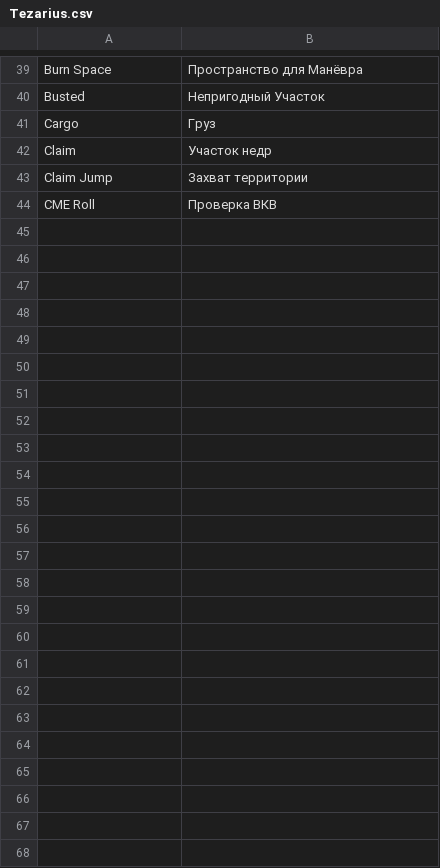
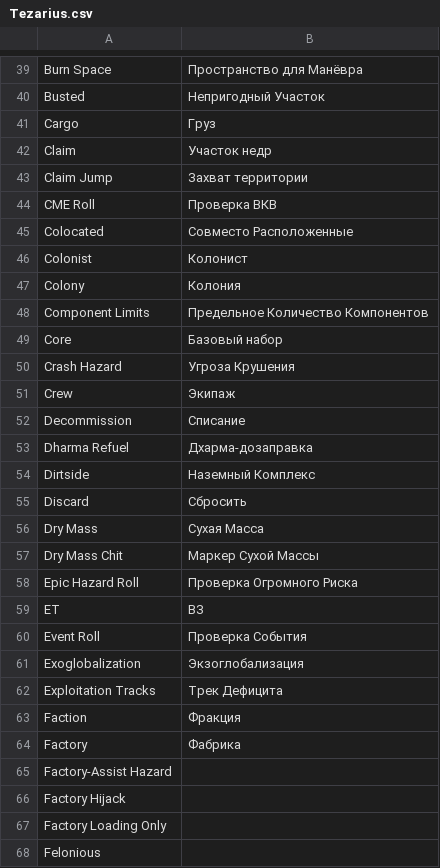
Before and after one commit to FunnyCaplan/High-Frontier-PnP-Rus-, a CSV file: Tezarius.csv, drawn as a sheet; only a part is shown, gaps mark what is left out; the diff names each change by its address in the sheet, - before the commit and + after, or states it on an @@ line.

Commit message:
Дополнен Глоссарий

```diff
--- a/Tezarius.csv
+++ b/Tezarius.csv
+row 45: Colocated | Совместо Расположенные
+row 46: Colonist | Колонист
+row 47: Colony | Колония
+row 48: Component Limits | Предельное Количество Компонентов
+row 49: Core | Базовый набор
+row 50: Crash Hazard | Угроза Крушения
+row 51: Crew | Экипаж
+row 52: Decommission | Списание
+row 53: Dharma Refuel | Дхарма-дозаправка
+row 54: Dirtside | Наземный Комплекс
+row 55: Discard | Сбросить
+row 56: Dry Mass | Сухая Масса
+row 57: Dry Mass Chit | Маркер Сухой Массы
+row 58: Epic Hazard Roll | Проверка Огромного Риска
+row 59: ET | ВЗ
+row 60: Event Roll | Проверка События
+row 61: Exoglobalization | Экзоглобализация
+row 62: Exploitation Tracks | Трек Дефицита
+row 63: Faction | Фракция
+row 64: Factory | Фабрика
+row 65: Factory-Assist Hazard
+row 66: Factory Hijack
+row 67: Factory Loading Only
+row 68: Felonious
```
